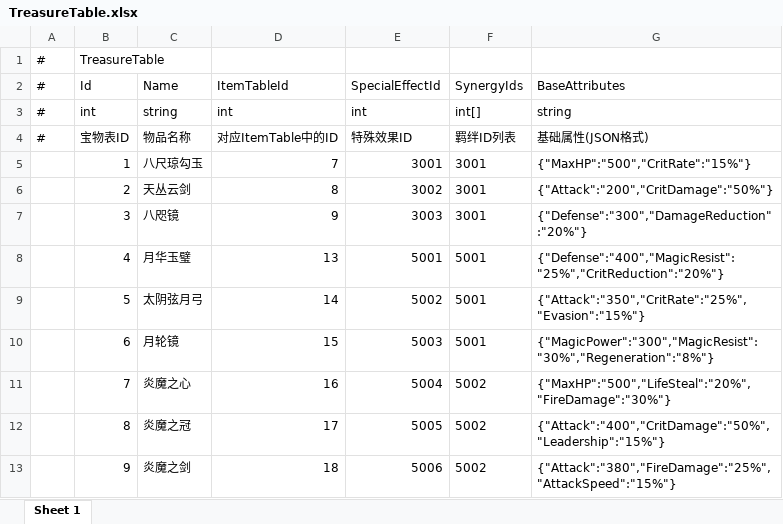
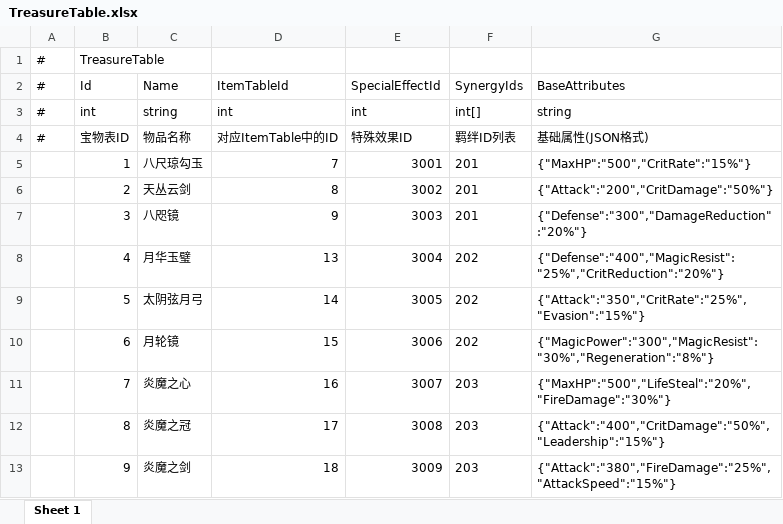
Before and after one commit to TXYzznc/GP, an Excel workbook: AAAGameData/DataTables/TreasureTable.xlsx, sheet Sheet 1, drawn as a sheet; values as stored, in another font and other column widths than the file's, no borders; the diff names each change by its address in the sheet, - before the commit and + after, or states it on an @@ line.

Commit message:
feat: 配置表全量更新
- BuffTable：Buff数据更新，包含IsHidden字段用于羁绊Buff显示控制
- SpecialEffectTable：特效表扩展，支持羁绊效果映射
- SynergyTable、TreasureTable、EquipmentTable：各系统数据调整
- SummonChessTable、SummonChessSkillTable：棋子与技能数据更新
- ConsumableTable、ItemTable、UITable：其他基础表更新
- 自动生成对应的 .txt 和 .cs 文件

```diff
--- a/AAAGameData/DataTables/TreasureTable.xlsx (sheet Sheet 1)
+++ b/AAAGameData/DataTables/TreasureTable.xlsx (sheet Sheet 1)
-F5:F7 (SynergyIds): 3001
+F5:F7 (SynergyIds): 201
-E8 (SpecialEffectId): 5001
+E8 (SpecialEffectId): 3004
-F8:F10 (SynergyIds): 5001
+F8:F10 (SynergyIds): 202
-E9 (SpecialEffectId): 5002
+E9 (SpecialEffectId): 3005
-E10 (SpecialEffectId): 5003
+E10 (SpecialEffectId): 3006
-E11 (SpecialEffectId): 5004
+E11 (SpecialEffectId): 3007
-F11:F13 (SynergyIds): 5002
+F11:F13 (SynergyIds): 203
-E12 (SpecialEffectId): 5005
+E12 (SpecialEffectId): 3008
-E13 (SpecialEffectId): 5006
+E13 (SpecialEffectId): 3009
```
Also changed, not shown: AAAGameData/DataTables/BuffTable.xlsx, AAAGameData/DataTables/ConsumableTable.xlsx, 16 other files.
